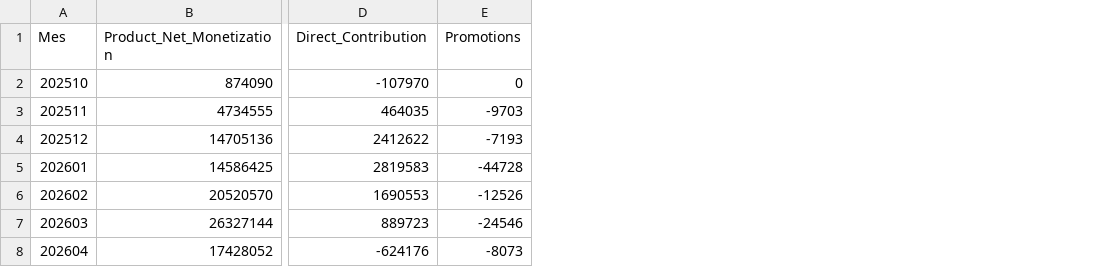
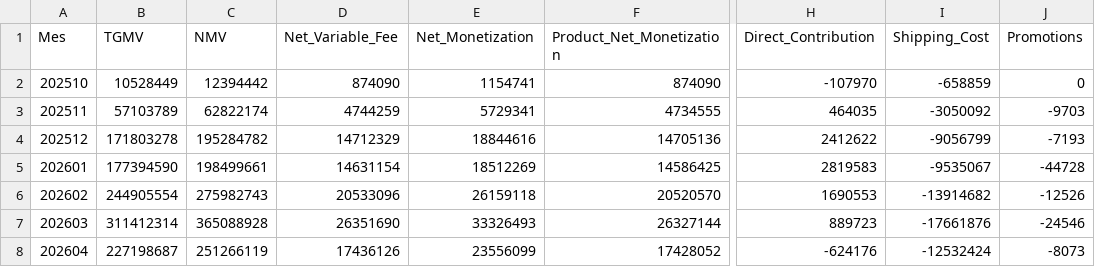
Before and after one commit to santiagorioboo-hub/proximity-groceries-scorecard, a CSV file: monthly_pl.csv, drawn as a sheet; only a part is shown, gaps mark what is left out; the diff names each change by its address in the sheet, - before the commit and + after, or states it on an @@ line.

```diff
--- a/monthly_pl.csv
+++ b/monthly_pl.csv
+column B (TGMV), rows 2-8: 10528449 | 57103789 | 171803278 | 177394590 | 244905554 | 311412314 | 227198687
+column C (NMV), rows 2-8: 12394442 | 62822174 | 195284782 | 198499661 | 275982743 | 365088928 | 251266119
+column D (Net_Variable_Fee), rows 2-8: 874090 | 4744259 | 14712329 | 14631154 | 20533096 | 26351690 | 17436126
+column E (Net_Monetization), rows 2-8: 1154741 | 5729341 | 18844616 | 18512269 | 26159118 | 33326493 | 23556099
+column I (Shipping_Cost), rows 2-8: -658859 | -3050092 | -9056799 | -9535067 | -13914682 | -17661876 | -12532424
```
Also changed, not shown: daily_growth.csv, daily_growth_full.csv, 4 other files.
